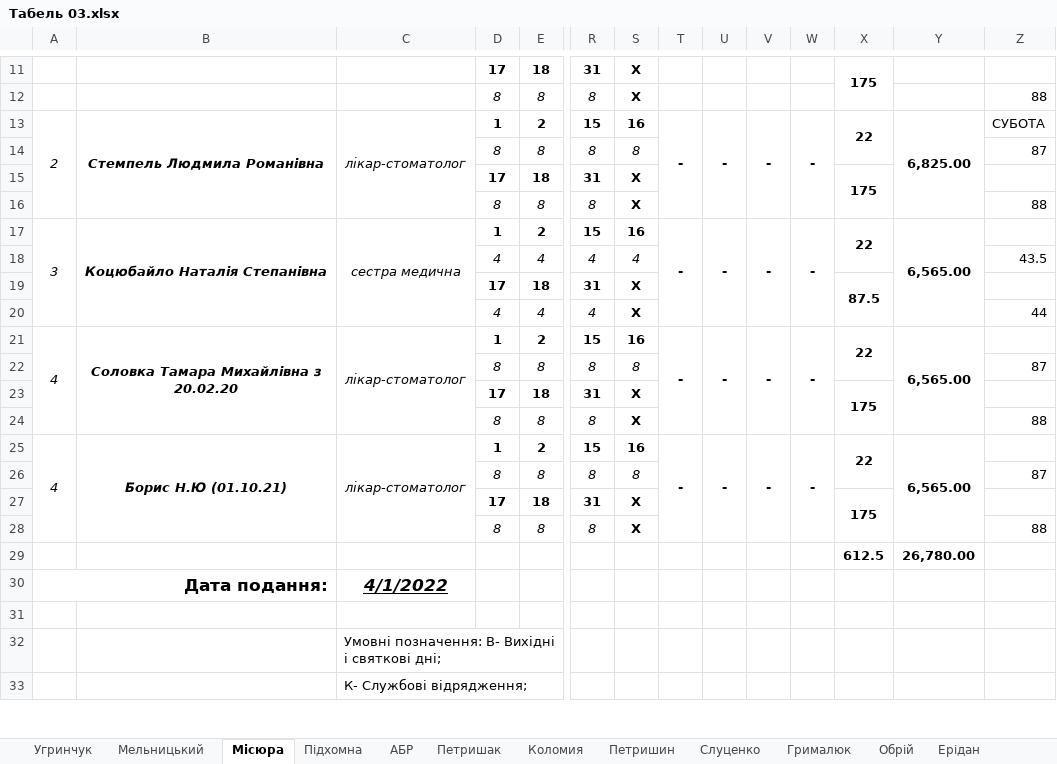
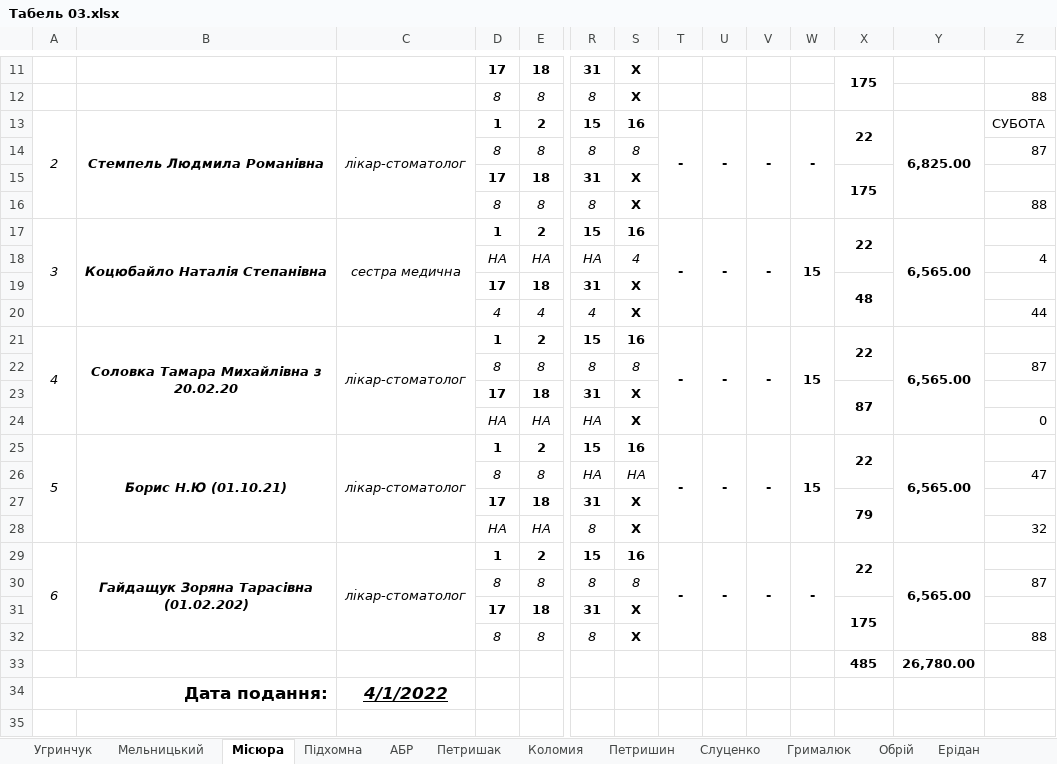
Before and after one commit to Midas201/Eridan, an Excel workbook: Фопи/Зарплата ФОП 2021/Табель ФОП 2022/Табель 03.xlsx, sheet Місюра, drawn as a sheet; only a part is shown, gaps mark what is left out; the shorter side is filled out with more unchanged rows; values as stored, in another font and other column widths than the file's, no borders; removed rows and columns are numbered as before the commit, all else as after; rows hold the shown columns only; the diff names each change by its address in the sheet, - before the commit and + after, or states it on an @@ line.

Commit message:
Місюра

```diff
--- a/Фопи/Зарплата ФОП 2021/Табель ФОП 2022/Табель 03.xlsx (sheet Місюра)
+++ b/Фопи/Зарплата ФОП 2021/Табель ФОП 2022/Табель 03.xlsx (sheet Місюра)
-W17: -
+W17: 15
-row 18:  |  |  | 4 | 4 | 4 | 4 |  |  |  |  |  |  | 43.5
+row 18:  |  |  | НА | НА | НА | 4 |  |  |  |  |  |  | 4
-X19: 87.5
+X19: 48
-A21:A24 merged
+A21:A24 merged
-B21:B24 merged
+B21:B24 merged
-C21:C24 merged
+C21:C24 merged
-T21:T24 merged
+T21:T24 merged
-U21:U24 merged
+U21:U24 merged
-V21:V24 merged
+V21:V24 merged
-W21: -
+W21: 15
-W21:W24 merged
+W21:W24 merged
-X21:X22 merged
+X21:X22 merged
-Y21:Y24 merged
+Y21:Y24 merged
@@ row 26 moved to row 22: 8 @@
+row 23:  |  |  | 17 | 18 | 31 | Х |  |  |  |  | 87
+row 24:  |  |  | НА | НА | НА | Х |  |  |  |  |  |  | 0
+row 25: 5 | Борис Н.Ю (01.10.21) | лікар-стоматолог | 1 | 2 | 15 | 16 | - | - | - | 15 | 22 | 6,565.00
+row 26:  |  |  | 8 | 8 | НА | НА |  |  |  |  |  |  | 47
+row 27:  |  |  | 17 | 18 | 31 | Х |  |  |  |  | 79
+row 28:  |  |  | НА | НА | 8 | Х |  |  |  |  |  |  | 32
+row 29: 6 | Гайдащук Зоряна Тарасівна (01.02.202) | лікар-стоматолог | 1 | 2 | 15 | 16 | - | - | - | - | 22 | 6,565.00
-row 25: 4 | Борис Н.Ю (01.10.21) | лікар-стоматолог | 1 | 2 | 15 | 16 | - | - | - | - | 22 | 6,565.00
-row 27:  |  |  | 17 | 18 | 31 | Х |  |  |  |  | 175
-row 28:  |  |  | 8 | 8 | 8 | Х |  |  |  |  |  |  | 88
-X33: 612.5
+X33: 485
```
Also changed, not shown: formulas that keep their value, Фопи/Зарплата ФОП 2021/Табель ФОП 2022/Табель 02.xlsx, 2 other files.
